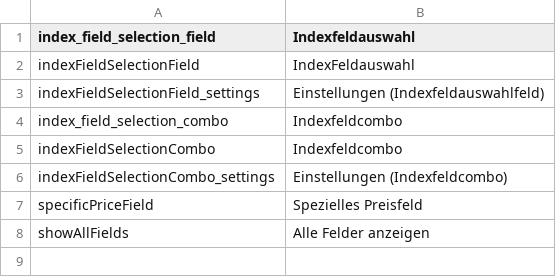
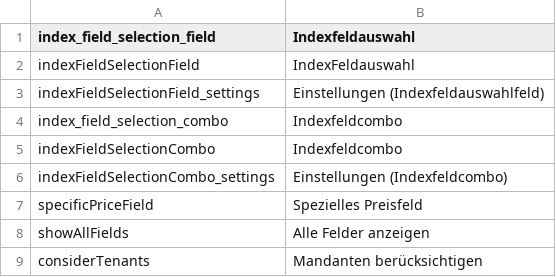
Before and after one commit to pimcore/pimcore, a CSV file: texts/de.csv, drawn as a sheet.

Commit message:
tenants in onlineshop
git-svn-id: http://svn/php/pimcore_plugins/onlineshop/trunk/www@201 6df6f5fa-e861-40d1-bdbc-1b55999331ee

```diff
--- a/texts/de.csv
+++ b/texts/de.csv
@@ -8 +8,2 @@ specificPriceField,"Spezielles Preisfeld"
 showAllFields,"Alle Felder anzeigen"
+considerTenants, "Mandanten berücksichtigen"
```
Also changed, not shown: texts/en.csv, 21 other files.
